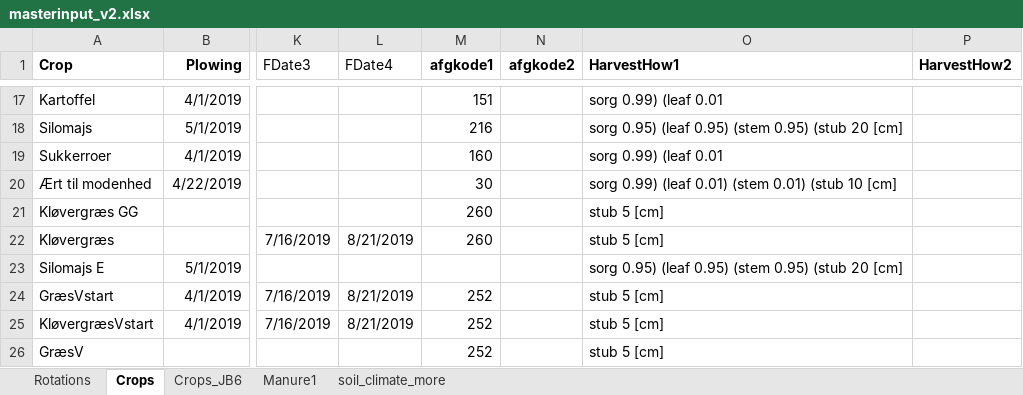
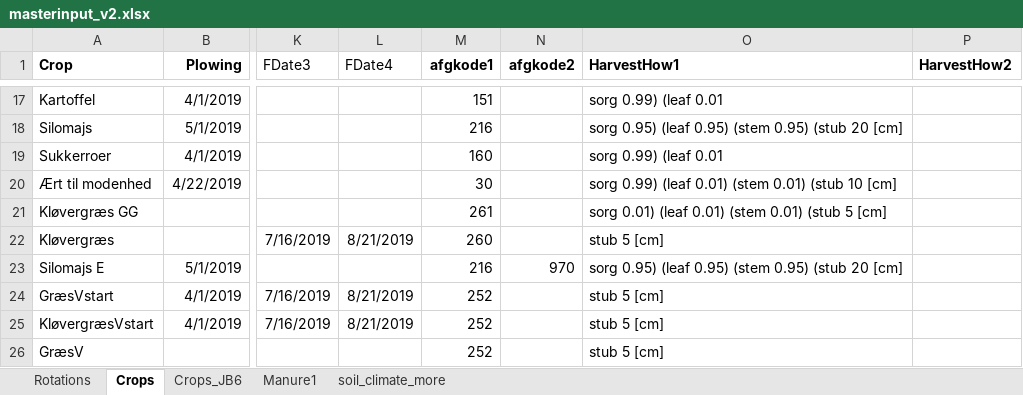
Before and after one commit to Signekyndingborgen/StyrN, an Excel workbook: Scenarios/common/masterinput_v2.xlsx, sheet Crops, drawn as a sheet; only a part is shown, gaps mark what is left out; values as stored, in another font and other column widths than the file's, no borders; the diff covers the shown part only; the diff names each change by its address in the sheet, - before the commit and + after, or states it on an @@ line.

Commit message:
run scenarios

```diff
--- a/Scenarios/common/masterinput_v2.xlsx (sheet Crops)
+++ b/Scenarios/common/masterinput_v2.xlsx (sheet Crops)
-M21 (afgkode1): 260
+M21 (afgkode1): 261
-O21 (HarvestHow1): stub 5 [cm]
+O21 (HarvestHow1): sorg 0.01) (leaf 0.01) (stem 0.01) (stub 5 [cm]
-M23 (afgkode1): (empty)
+M23 (afgkode1): 216
-N23 (afgkode2): (empty)
+N23 (afgkode2): 970
```
Also changed, not shown: 1 added row, 1 removed row and 10 edited cells elsewhere in this sheet, 14 other files.
